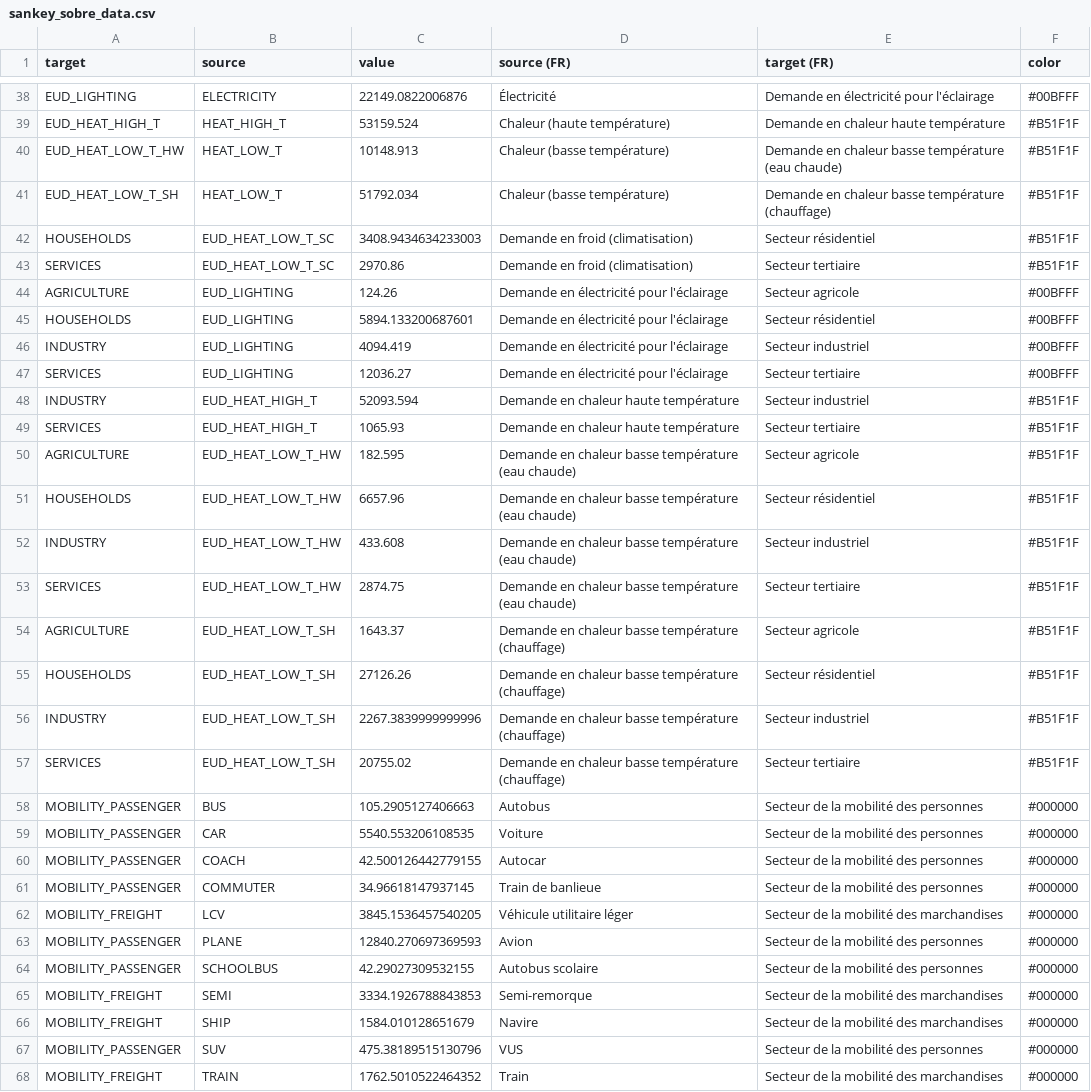
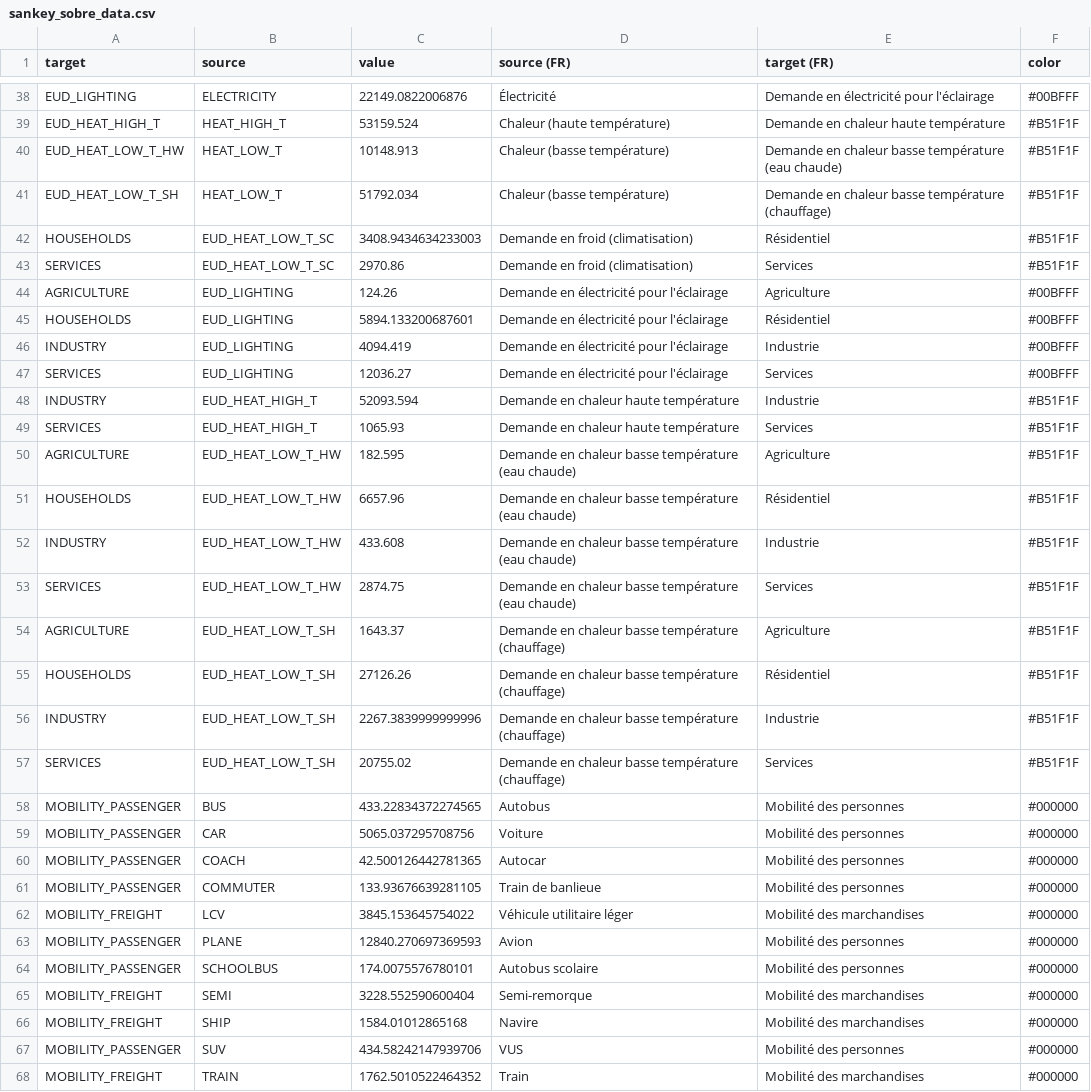
Before and after one commit to CIRAIG/scenarios-front-commun, a CSV file: Results/sankey_sobre_data.csv, drawn as a sheet; only a part is shown, gaps mark what is left out; the diff covers the shown part only.

```diff
--- a/Results/sankey_sobre_data.csv
+++ b/Results/sankey_sobre_data.csv
@@ -41,28 +41,28 @@ EUD_HEAT_LOW_T_HW,HEAT_LOW_T,10148.913,Chaleur (basse température),Demande en c
 EUD_HEAT_LOW_T_SH,HEAT_LOW_T,51792.034,Chaleur (basse température),Demande en chaleur basse température (chauffage),#B51F1F
-HOUSEHOLDS,EUD_HEAT_LOW_T_SC,3408.9434634233003,Demande en froid (climatisation),Secteur résidentiel,#B51F1F
-SERVICES,EUD_HEAT_LOW_T_SC,2970.86,Demande en froid (climatisation),Secteur tertiaire,#B51F1F
-AGRICULTURE,EUD_LIGHTING,124.26,Demande en électricité pour l'éclairage,Secteur agricole,#00BFFF
-HOUSEHOLDS,EUD_LIGHTING,5894.133200687601,Demande en électricité pour l'éclairage,Secteur résidentiel,#00BFFF
-INDUSTRY,EUD_LIGHTING,4094.419,Demande en électricité pour l'éclairage,Secteur industriel,#00BFFF
-SERVICES,EUD_LIGHTING,12036.27,Demande en électricité pour l'éclairage,Secteur tertiaire,#00BFFF
-INDUSTRY,EUD_HEAT_HIGH_T,52093.594,Demande en chaleur haute température,Secteur industriel,#B51F1F
-SERVICES,EUD_HEAT_HIGH_T,1065.93,Demande en chaleur haute température,Secteur tertiaire,#B51F1F
-AGRICULTURE,EUD_HEAT_LOW_T_HW,182.595,Demande en chaleur basse température (eau chaude),Secteur agricole,#B51F1F
-HOUSEHOLDS,EUD_HEAT_LOW_T_HW,6657.96,Demande en chaleur basse température (eau chaude),Secteur résidentiel,#B51F1F
-INDUSTRY,EUD_HEAT_LOW_T_HW,433.608,Demande en chaleur basse température (eau chaude),Secteur industriel,#B51F1F
-SERVICES,EUD_HEAT_LOW_T_HW,2874.75,Demande en chaleur basse température (eau chaude),Secteur tertiaire,#B51F1F
-AGRICULTURE,EUD_HEAT_LOW_T_SH,1643.37,Demande en chaleur basse température (chauffage),Secteur agricole,#B51F1F
-HOUSEHOLDS,EUD_HEAT_LOW_T_SH,27126.26,Demande en chaleur basse température (chauffage),Secteur résidentiel,#B51F1F
-INDUSTRY,EUD_HEAT_LOW_T_SH,2267.3839999999996,Demande en chaleur basse température (chauffage),Secteur industriel,#B51F1F
-SERVICES,EUD_HEAT_LOW_T_SH,20755.02,Demande en chaleur basse température (chauffage),Secteur tertiaire,#B51F1F
-MOBILITY_PASSENGER,BUS,105.2905127406663,Autobus,Secteur de la mobilité des personnes,#000000
-MOBILITY_PASSENGER,CAR,5540.553206108535,Voiture,Secteur de la mobilité des personnes,#000000
-MOBILITY_PASSENGER,COACH,42.500126442779155,Autocar,Secteur de la mobilité des personnes,#000000
-MOBILITY_PASSENGER,COMMUTER,34.96618147937145,Train de banlieue,Secteur de la mobilité des personnes,#000000
-MOBILITY_FREIGHT,LCV,3845.1536457540205,Véhicule utilitaire léger,Secteur de la mobilité des marchandises,#000000
-MOBILITY_PASSENGER,PLANE,12840.270697369593,Avion,Secteur de la mobilité des personnes,#000000
-MOBILITY_PASSENGER,SCHOOLBUS,42.29027309532155,Autobus scolaire,Secteur de la mobilité des personnes,#000000
-MOBILITY_FREIGHT,SEMI,3334.1926788843853,Semi-remorque,Secteur de la mobilité des marchandises,#000000
-MOBILITY_FREIGHT,SHIP,1584.010128651679,Navire,Secteur de la mobilité des marchandises,#000000
-MOBILITY_PASSENGER,SUV,475.38189515130796,VUS,Secteur de la mobilité des personnes,#000000
-MOBILITY_FREIGHT,TRAIN,1762.5010522464352,Train,Secteur de la mobilité des marchandises,#000000
+HOUSEHOLDS,EUD_HEAT_LOW_T_SC,3408.9434634233003,Demande en froid (climatisation),Résidentiel,#B51F1F
+SERVICES,EUD_HEAT_LOW_T_SC,2970.86,Demande en froid (climatisation),Services,#B51F1F
+AGRICULTURE,EUD_LIGHTING,124.26,Demande en électricité pour l'éclairage,Agriculture,#00BFFF
+HOUSEHOLDS,EUD_LIGHTING,5894.133200687601,Demande en électricité pour l'éclairage,Résidentiel,#00BFFF
+INDUSTRY,EUD_LIGHTING,4094.419,Demande en électricité pour l'éclairage,Industrie,#00BFFF
+SERVICES,EUD_LIGHTING,12036.27,Demande en électricité pour l'éclairage,Services,#00BFFF
+INDUSTRY,EUD_HEAT_HIGH_T,52093.594,Demande en chaleur haute température,Industrie,#B51F1F
+SERVICES,EUD_HEAT_HIGH_T,1065.93,Demande en chaleur haute température,Services,#B51F1F
+AGRICULTURE,EUD_HEAT_LOW_T_HW,182.595,Demande en chaleur basse température (eau chaude),Agriculture,#B51F1F
+HOUSEHOLDS,EUD_HEAT_LOW_T_HW,6657.96,Demande en chaleur basse température (eau chaude),Résidentiel,#B51F1F
+INDUSTRY,EUD_HEAT_LOW_T_HW,433.608,Demande en chaleur basse température (eau chaude),Industrie,#B51F1F
+SERVICES,EUD_HEAT_LOW_T_HW,2874.75,Demande en chaleur basse température (eau chaude),Services,#B51F1F
+AGRICULTURE,EUD_HEAT_LOW_T_SH,1643.37,Demande en chaleur basse température (chauffage),Agriculture,#B51F1F
+HOUSEHOLDS,EUD_HEAT_LOW_T_SH,27126.26,Demande en chaleur basse température (chauffage),Résidentiel,#B51F1F
+INDUSTRY,EUD_HEAT_LOW_T_SH,2267.3839999999996,Demande en chaleur basse température (chauffage),Industrie,#B51F1F
+SERVICES,EUD_HEAT_LOW_T_SH,20755.02,Demande en chaleur basse température (chauffage),Services,#B51F1F
+MOBILITY_PASSENGER,BUS,433.22834372274565,Autobus,Mobilité des personnes,#000000
+MOBILITY_PASSENGER,CAR,5065.037295708756,Voiture,Mobilité des personnes,#000000
+MOBILITY_PASSENGER,COACH,42.500126442781365,Autocar,Mobilité des personnes,#000000
+MOBILITY_PASSENGER,COMMUTER,133.93676639281105,Train de banlieue,Mobilité des personnes,#000000
+MOBILITY_FREIGHT,LCV,3845.153645754022,Véhicule utilitaire léger,Mobilité des marchandises,#000000
+MOBILITY_PASSENGER,PLANE,12840.270697369593,Avion,Mobilité des personnes,#000000
+MOBILITY_PASSENGER,SCHOOLBUS,174.0075576780101,Autobus scolaire,Mobilité des personnes,#000000
+MOBILITY_FREIGHT,SEMI,3228.552590600404,Semi-remorque,Mobilité des marchandises,#000000
+MOBILITY_FREIGHT,SHIP,1584.01012865168,Navire,Mobilité des marchandises,#000000
+MOBILITY_PASSENGER,SUV,434.58242147939706,VUS,Mobilité des personnes,#000000
+MOBILITY_FREIGHT,TRAIN,1762.5010522464352,Train,Mobilité des marchandises,#000000
```
Also changed, not shown: 2 added rows, 4 removed rows and 77 edited cells elsewhere in this file, Results/sankey_acc_verte_data.csv, Results/sankey_actuel_data.csv, 43 other files.
